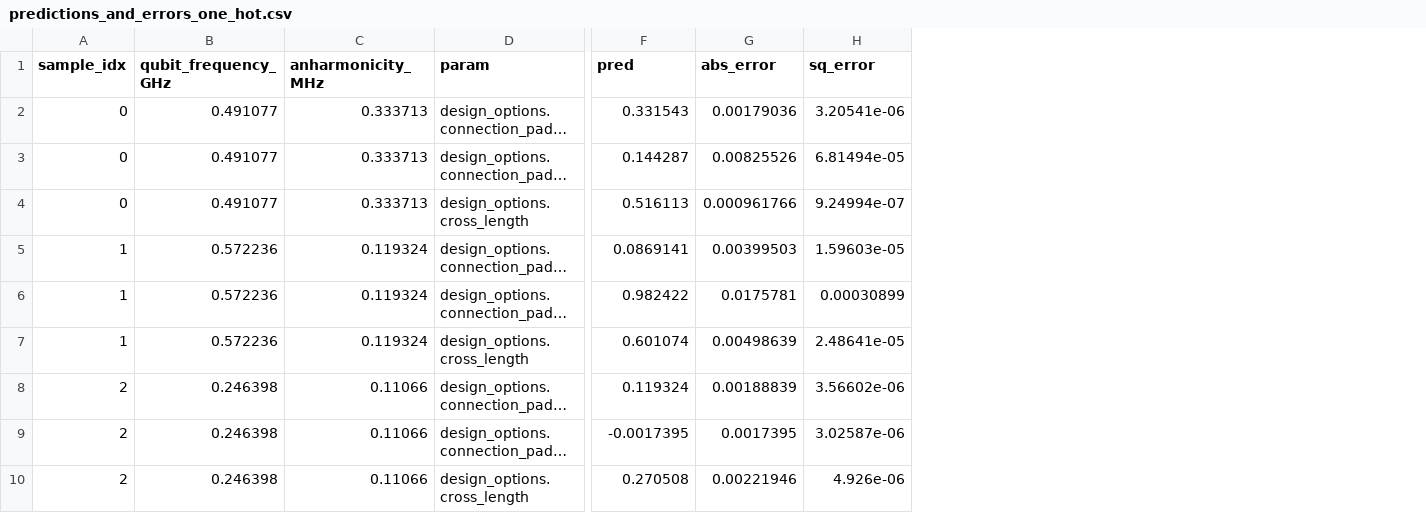
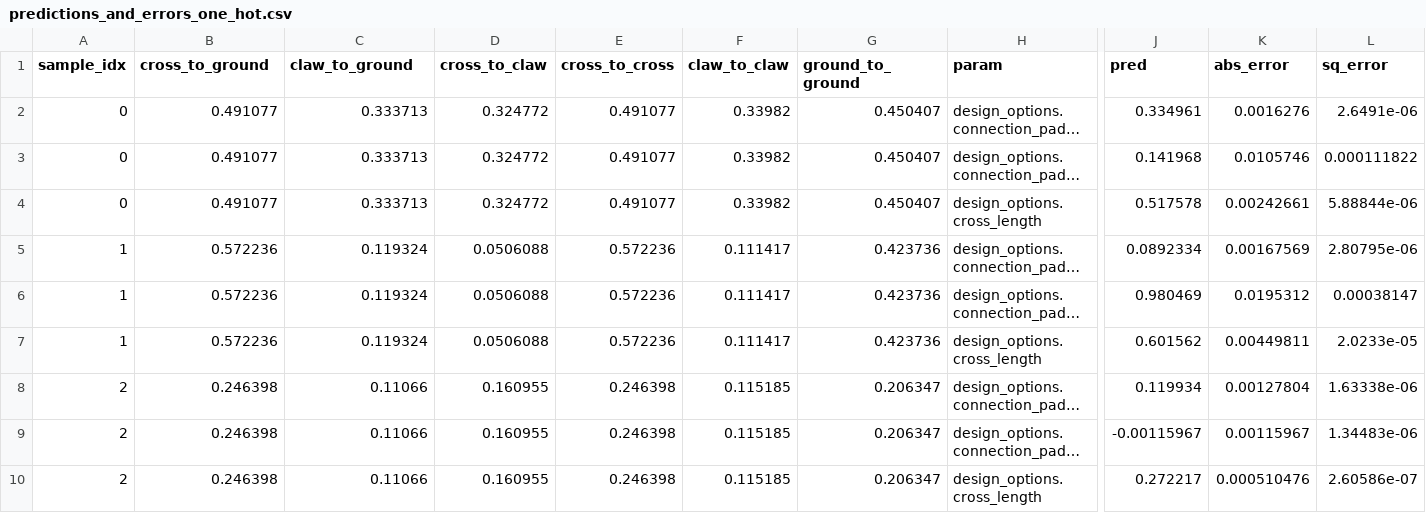
Before and after one commit to CosmiQuantum/ML_qubit_design, a CSV file: model_predict_qubit_TransmonCross_cap_matrix/predictions_and_errors_one_hot.csv, drawn as a sheet; only a part is shown, gaps mark what is left out; long unchanged cells end in …; addresses are those after the commit; the diff names each change by its address in the sheet, - before the commit and + after, or states it on an @@ line.

Commit message:
bug fix to NCap testing & bug fix for testing data of transmon model

```diff
--- a/model_predict_qubit_TransmonCross_cap_matrix/predictions_and_errors_one_hot.csv
+++ b/model_predict_qubit_TransmonCross_cap_matrix/predictions_and_errors_one_hot.csv
+column D (cross_to_claw), rows 2-10: 0.324772 | 0.324772 | 0.324772 | 0.0506088 | 0.0506088 | 0.0506088 | 0.160955 | 0.160955 | 0.160955
+column E (cross_to_cross), rows 2-10: 0.491077 | 0.491077 | 0.491077 | 0.572236 | 0.572236 | 0.572236 | 0.246398 | 0.246398 | 0.246398
+column F (claw_to_claw), rows 2-10: 0.33982 | 0.33982 | 0.33982 | 0.111417 | 0.111417 | 0.111417 | 0.115185 | 0.115185 | 0.115185
+column G (ground_to_ground), rows 2-10: 0.450407 | 0.450407 | 0.450407 | 0.423736 | 0.423736 | 0.423736 | 0.206347 | 0.206347 | 0.206347
-B1: qubit_frequency_GHz
+B1: cross_to_ground
-C1: anharmonicity_MHz
+C1: claw_to_ground
-J2 (pred): 0.331543
+J2 (pred): 0.334961
-K2 (abs_error): 0.00179036
+K2 (abs_error): 0.0016276
-L2 (sq_error): 3.20541e-06
+L2 (sq_error): 2.6491e-06
-J3 (pred): 0.144287
+J3 (pred): 0.141968
-K3 (abs_error): 0.00825526
+K3 (abs_error): 0.0105746
-L3 (sq_error): 6.81494e-05
+L3 (sq_error): 0.000111822
-J4 (pred): 0.516113
+J4 (pred): 0.517578
-K4 (abs_error): 0.000961766
+K4 (abs_error): 0.00242661
-L4 (sq_error): 9.24994e-07
+L4 (sq_error): 5.88844e-06
-J5 (pred): 0.0869141
+J5 (pred): 0.0892334
-K5 (abs_error): 0.00399503
+K5 (abs_error): 0.00167569
-L5 (sq_error): 1.59603e-05
+L5 (sq_error): 2.80795e-06
-J6 (pred): 0.982422
+J6 (pred): 0.980469
-K6 (abs_error): 0.0175781
+K6 (abs_error): 0.0195312
-L6 (sq_error): 0.00030899
+L6 (sq_error): 0.00038147
-J7 (pred): 0.601074
+J7 (pred): 0.601562
-K7 (abs_error): 0.00498639
+K7 (abs_error): 0.00449811
-L7 (sq_error): 2.48641e-05
+L7 (sq_error): 2.0233e-05
-J8 (pred): 0.119324
+J8 (pred): 0.119934
-K8 (abs_error): 0.00188839
+K8 (abs_error): 0.00127804
-L8 (sq_error): 3.56602e-06
+L8 (sq_error): 1.63338e-06
-J9 (pred): -0.0017395
+J9 (pred): -0.00115967
-K9 (abs_error): 0.0017395
+K9 (abs_error): 0.00115967
-L9 (sq_error): 3.02587e-06
+L9 (sq_error): 1.34483e-06
-J10 (pred): 0.270508
+J10 (pred): 0.272217
-K10 (abs_error): 0.00221946
+K10 (abs_error): 0.000510476
-L10 (sq_error): 4.926e-06
+L10 (sq_error): 2.60586e-07
```
Also changed, not shown: model_predict_qubit_TransmonCross_cap_matrix/predictions_and_errors_unscaled_one_hot.csv, 2 other files.
